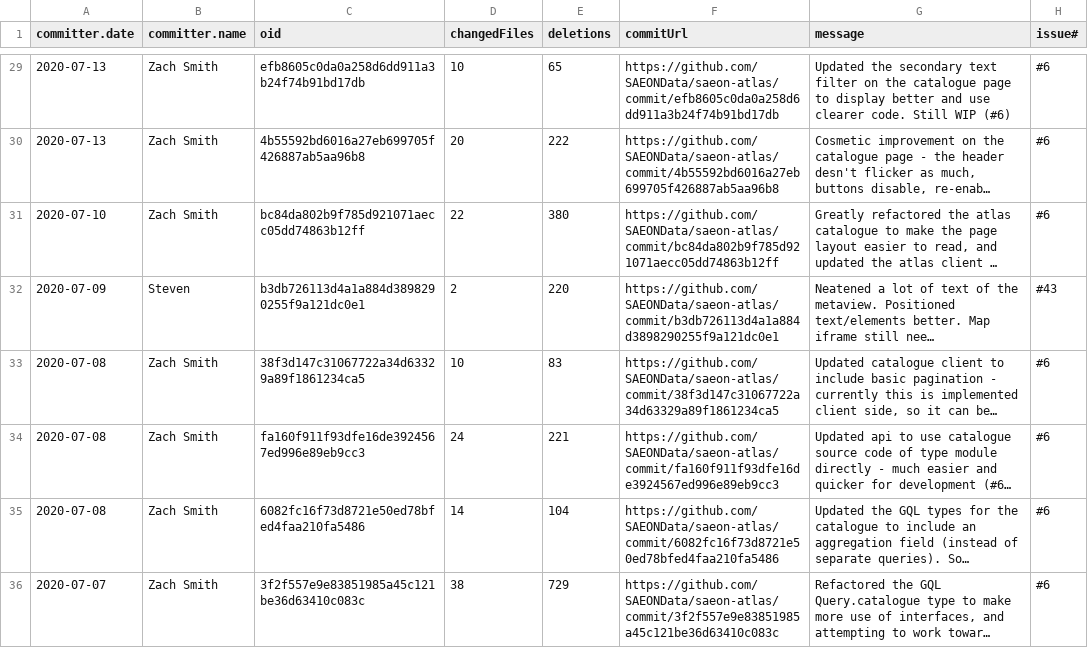
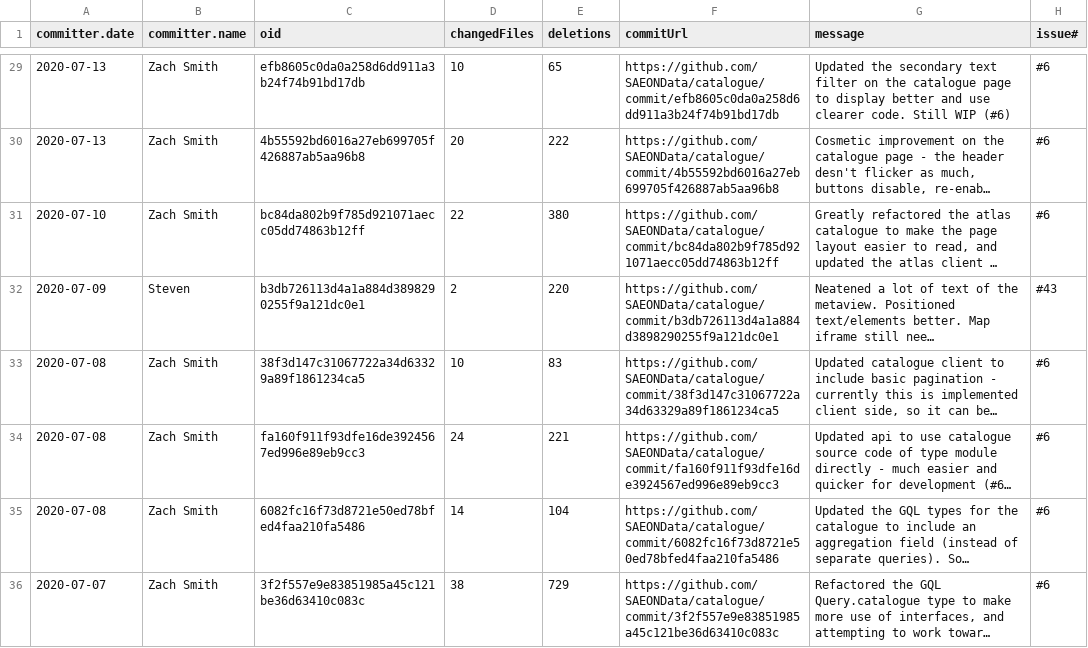
Before and after one commit to SAEON/data-portal, a CSV file: src/services/reporting/output/2020-07-27 14-11-52.csv, drawn as a sheet; only a part is shown, gaps mark what is left out; long unchanged cells end in …; the diff covers the shown part only; the diff names each change by its address in the sheet, - before the commit and + after, or states it on an @@ line.

```diff
--- a/src/services/reporting/output/2020-07-27 14-11-52.csv
+++ b/src/services/reporting/output/2020-07-27 14-11-52.csv
-F29 (commitUrl): https://github.com/SAEONData/saeon-atlas/commit/efb8605c0da0a258d6dd911a3b24f74b91bd17db
+F29 (commitUrl): https://github.com/SAEONData/catalogue/commit/efb8605c0da0a258d6dd911a3b24f74b91bd17db
-F30 (commitUrl): https://github.com/SAEONData/saeon-atlas/commit/4b55592bd6016a27eb699705f426887ab5aa96b8
+F30 (commitUrl): https://github.com/SAEONData/catalogue/commit/4b55592bd6016a27eb699705f426887ab5aa96b8
-F31 (commitUrl): https://github.com/SAEONData/saeon-atlas/commit/bc84da802b9f785d921071aecc05dd74863b12ff
+F31 (commitUrl): https://github.com/SAEONData/catalogue/commit/bc84da802b9f785d921071aecc05dd74863b12ff
-F32 (commitUrl): https://github.com/SAEONData/saeon-atlas/commit/b3db726113d4a1a884d3898290255f9a121dc0e1
+F32 (commitUrl): https://github.com/SAEONData/catalogue/commit/b3db726113d4a1a884d3898290255f9a121dc0e1
-F33 (commitUrl): https://github.com/SAEONData/saeon-atlas/commit/38f3d147c31067722a34d63329a89f1861234ca5
+F33 (commitUrl): https://github.com/SAEONData/catalogue/commit/38f3d147c31067722a34d63329a89f1861234ca5
-F34 (commitUrl): https://github.com/SAEONData/saeon-atlas/commit/fa160f911f93dfe16de3924567ed996e89eb9cc3
+F34 (commitUrl): https://github.com/SAEONData/catalogue/commit/fa160f911f93dfe16de3924567ed996e89eb9cc3
-F35 (commitUrl): https://github.com/SAEONData/saeon-atlas/commit/6082fc16f73d8721e50ed78bfed4faa210fa5486
+F35 (commitUrl): https://github.com/SAEONData/catalogue/commit/6082fc16f73d8721e50ed78bfed4faa210fa5486
-F36 (commitUrl): https://github.com/SAEONData/saeon-atlas/commit/3f2f557e9e83851985a45c121be36d63410c083c
+F36 (commitUrl): https://github.com/SAEONData/catalogue/commit/3f2f557e9e83851985a45c121be36d63410c083c
```
Also changed, not shown: 35 edited cells elsewhere in this file, src/services/reporting/output/2020-07-27 14-12-51.csv, src/services/reporting/output/2020-07-27 14-38-41.csv, 35 other files.
